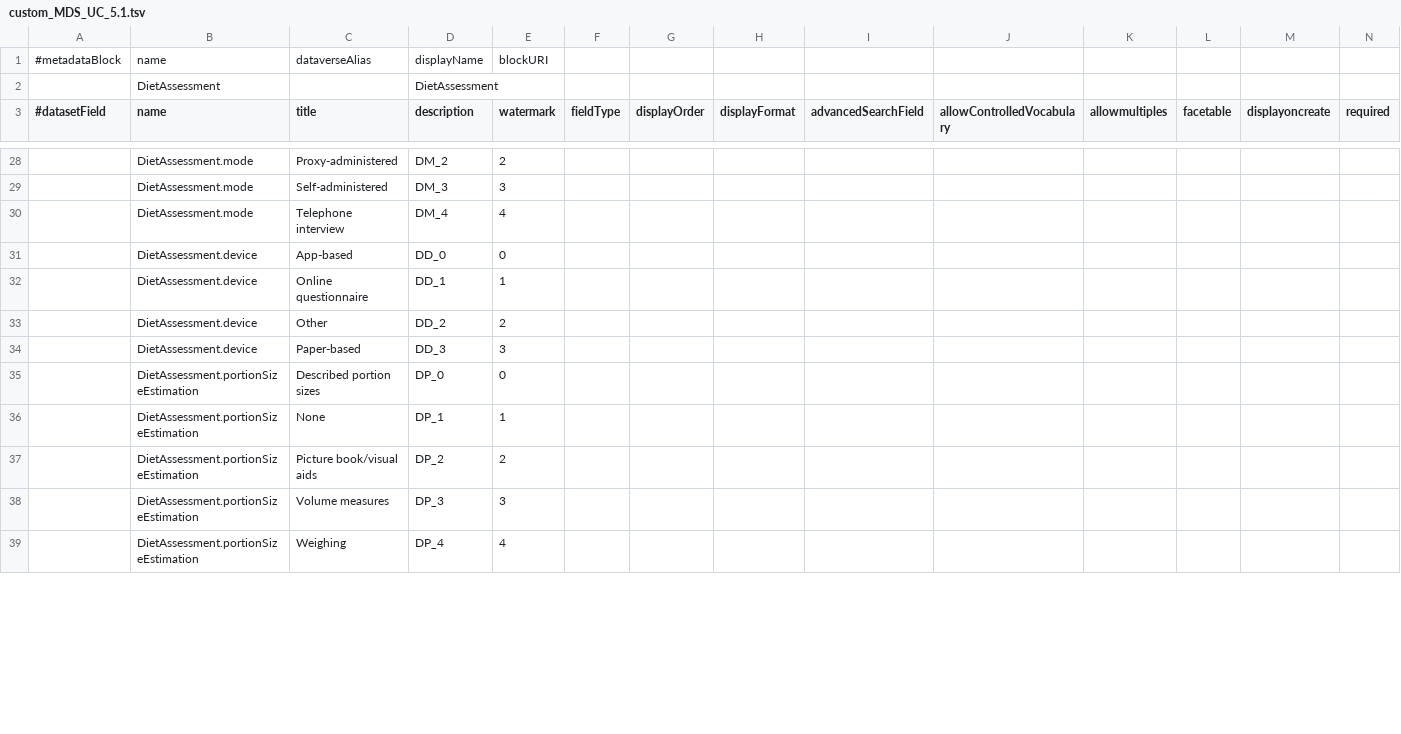
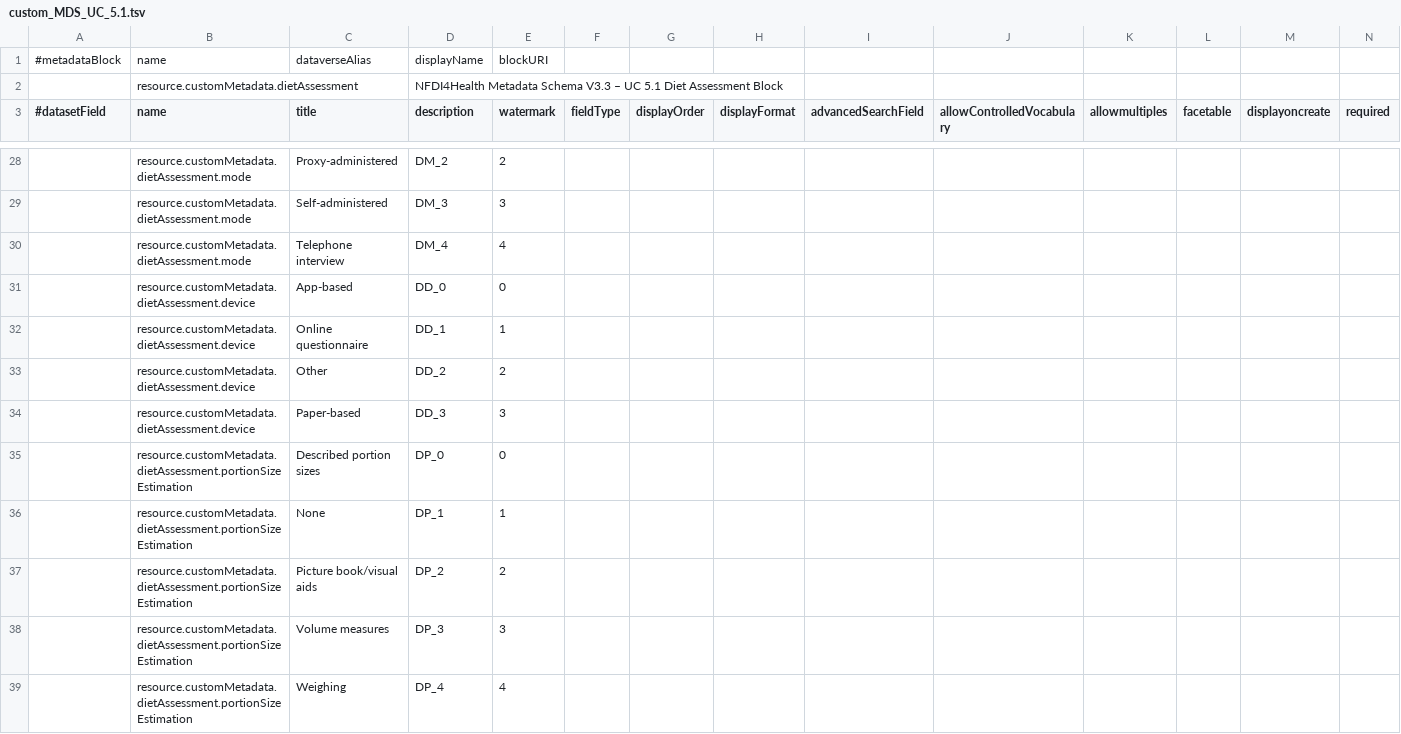
Before and after one commit to nfdi4health/csh-deployment, a TSV file: k8s/dataverse/persona/nfdi4health/metadatablocks/custom_MDS_UC_5.1.tsv, drawn as a sheet; only a part is shown, gaps mark what is left out; removed rows and columns are numbered as before the commit, all else as after; rows hold the shown columns only; the diff covers the shown part only; the diff names each change by its address in the sheet, - before the commit and + after, or states it on an @@ line.

Commit message:
feat(k8s.dataverse): rename Dataverse MDS blocks to be consistent with JSON schema

```diff
--- a/k8s/dataverse/persona/nfdi4health/metadatablocks/custom_MDS_UC_5.1.tsv
+++ b/k8s/dataverse/persona/nfdi4health/metadatablocks/custom_MDS_UC_5.1.tsv
-row 2:  | DietAssessment |  | DietAssessment
+row 2:  | resource.customMetadata.dietAssessment |  | NFDI4Health Metadata Schema V3.3 – UC 5.1 Diet Assessment Block
-B28:B30 (name): DietAssessment.mode
+B28:B30 (name): resource.customMetadata.dietAssessment.mode
-B31:B34 (name): DietAssessment.device
+B31:B34 (name): resource.customMetadata.dietAssessment.device
-B35:B39 (name): DietAssessment.portionSizeEstimation
+B35:B39 (name): resource.customMetadata.dietAssessment.portionSizeEstimation
```
Also changed, not shown: 64 edited cells elsewhere in this file, k8s/dataverse/persona/nfdi4health/metadatablocks/custom_MDS.tsv, k8s/dataverse/persona/nfdi4health/metadatablocks/custom_MDS_UC_5.2.tsv, 5 other files.
